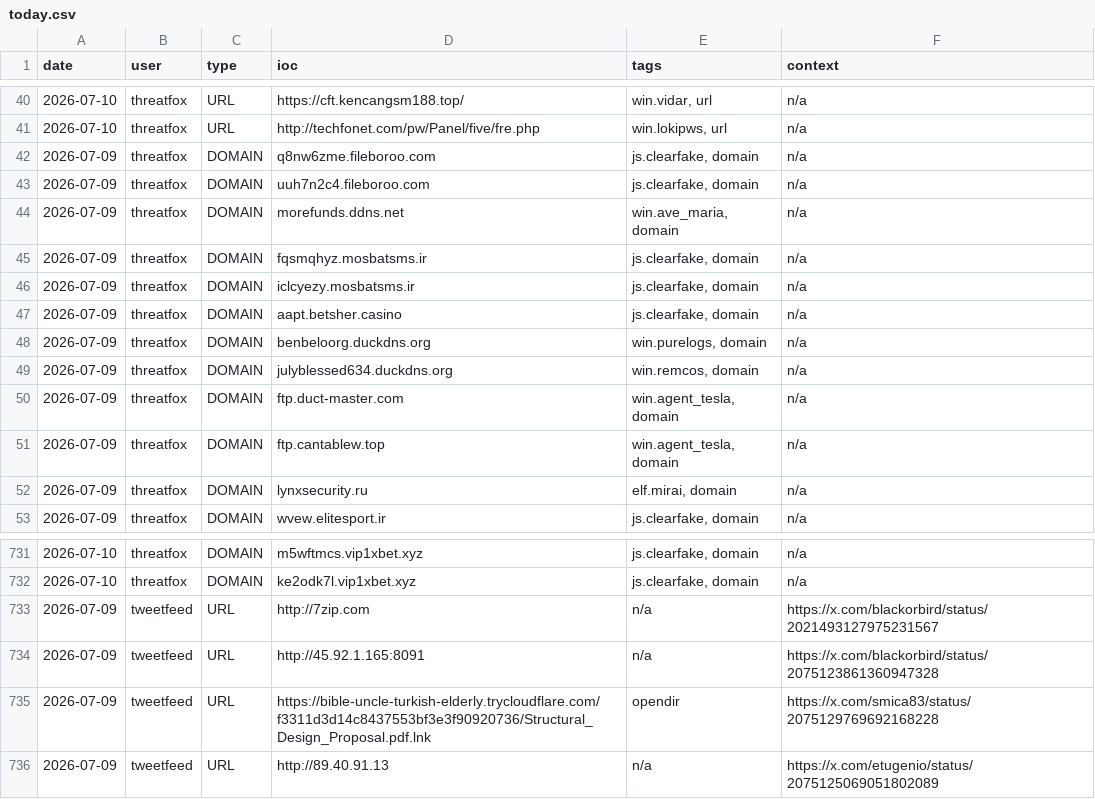
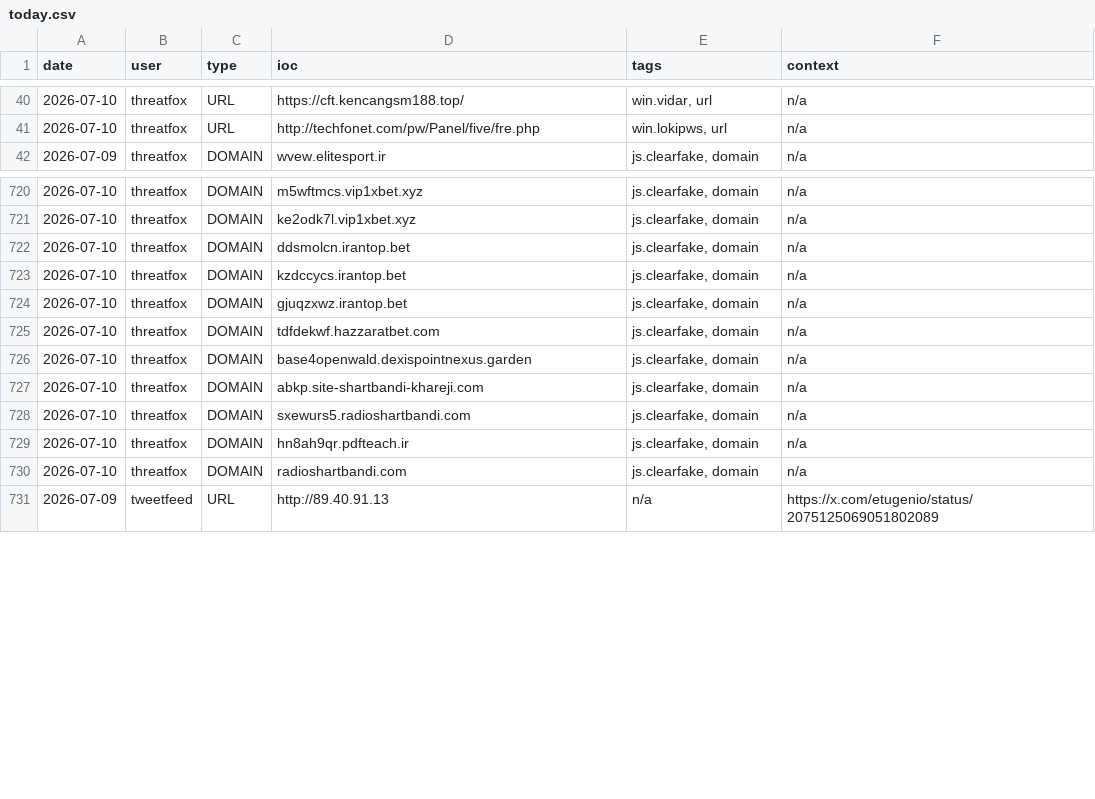
Before and after one commit to Adi-Lyt/vigia-ioc-feed, a CSV file: iocs/today.csv, drawn as a sheet; only a part is shown, gaps mark what is left out; removed rows and columns are numbered as before the commit, all else as after; the diff covers the shown part only; the diff names each change by its address in the sheet, - before the commit and + after, or states it on an @@ line.

Commit message:
chore: update IoC feed 2026-07-10 09:09 UTC

```diff
--- a/iocs/today.csv
+++ b/iocs/today.csv
-row 42: 2026-07-09 | threatfox | DOMAIN | q8nw6zme.fileboroo.com | js.clearfake, domain | n/a
-row 43: 2026-07-09 | threatfox | DOMAIN | uuh7n2c4.fileboroo.com | js.clearfake, domain | n/a
-row 44: 2026-07-09 | threatfox | DOMAIN | morefunds.ddns.net | win.ave_maria, domain | n/a
-row 45: 2026-07-09 | threatfox | DOMAIN | fqsmqhyz.mosbatsms.ir | js.clearfake, domain | n/a
-row 46: 2026-07-09 | threatfox | DOMAIN | iclcyezy.mosbatsms.ir | js.clearfake, domain | n/a
-row 47: 2026-07-09 | threatfox | DOMAIN | aapt.betsher.casino | js.clearfake, domain | n/a
-row 48: 2026-07-09 | threatfox | DOMAIN | benbeloorg.duckdns.org | win.purelogs, domain | n/a
-row 49: 2026-07-09 | threatfox | DOMAIN | julyblessed634.duckdns.org | win.remcos, domain | n/a
-row 50: 2026-07-09 | threatfox | DOMAIN | ftp.duct-master.com | win.agent_tesla, domain | n/a
-row 51: 2026-07-09 | threatfox | DOMAIN | ftp.cantablew.top | win.agent_tesla, domain | n/a
-row 52: 2026-07-09 | threatfox | DOMAIN | lynxsecurity.ru | elf.mirai, domain | n/a
-row 733: 2026-07-09 | tweetfeed | URL | http://7zip.com | n/a | https://x.com/blackorbird/status/2021493127975231567
-row 734: 2026-07-09 | tweetfeed | URL | http://45.92.1.165:8091 | n/a | https://x.com/blackorbird/status/2075123861360947328
-row 735: 2026-07-09 | tweetfeed | URL | https://bible-uncle-turkish-elderly.trycloudflare.com/f3311d3d14c8437553bf3e3f90920736/Structural_Design_Proposal.pdf.lnk | opendir | https://x.com/smica83/status/2075129769692168228
+row 722: 2026-07-10 | threatfox | DOMAIN | ddsmolcn.irantop.bet | js.clearfake, domain | n/a
+row 723: 2026-07-10 | threatfox | DOMAIN | kzdccycs.irantop.bet | js.clearfake, domain | n/a
+row 724: 2026-07-10 | threatfox | DOMAIN | gjuqzxwz.irantop.bet | js.clearfake, domain | n/a
+row 725: 2026-07-10 | threatfox | DOMAIN | tdfdekwf.hazzaratbet.com | js.clearfake, domain | n/a
+row 726: 2026-07-10 | threatfox | DOMAIN | base4openwald.dexispointnexus.garden | js.clearfake, domain | n/a
+row 727: 2026-07-10 | threatfox | DOMAIN | abkp.site-shartbandi-khareji.com | js.clearfake, domain | n/a
+row 728: 2026-07-10 | threatfox | DOMAIN | sxewurs5.radioshartbandi.com | js.clearfake, domain | n/a
+row 729: 2026-07-10 | threatfox | DOMAIN | hn8ah9qr.pdfteach.ir | js.clearfake, domain | n/a
+row 730: 2026-07-10 | threatfox | DOMAIN | radioshartbandi.com | js.clearfake, domain | n/a
```
Also changed, not shown: 4 added rows and 6 removed rows elsewhere in this file.
